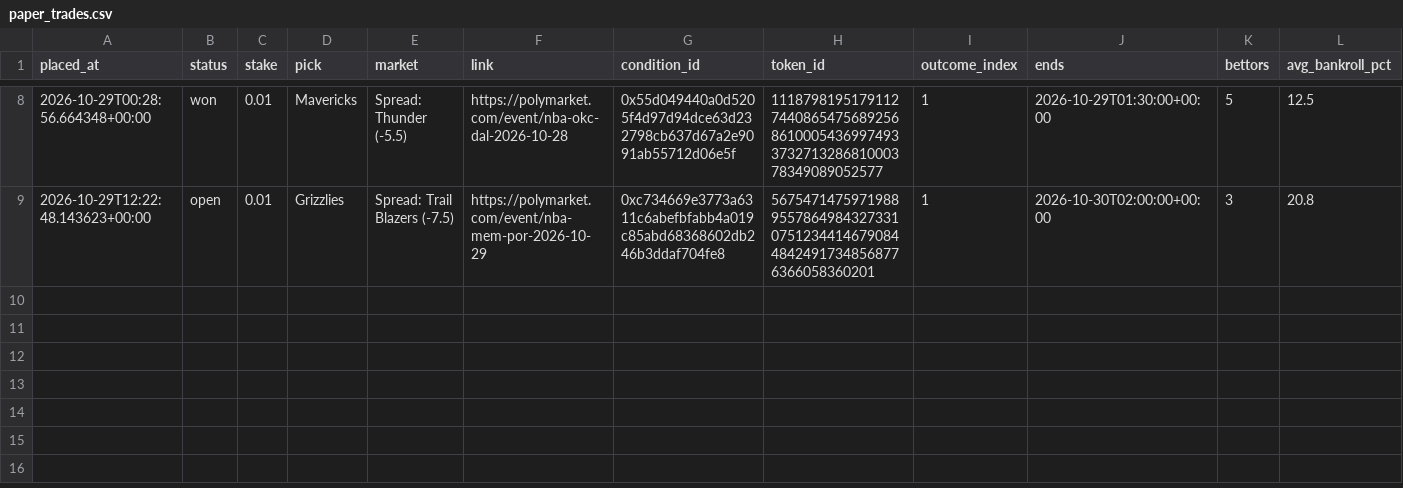
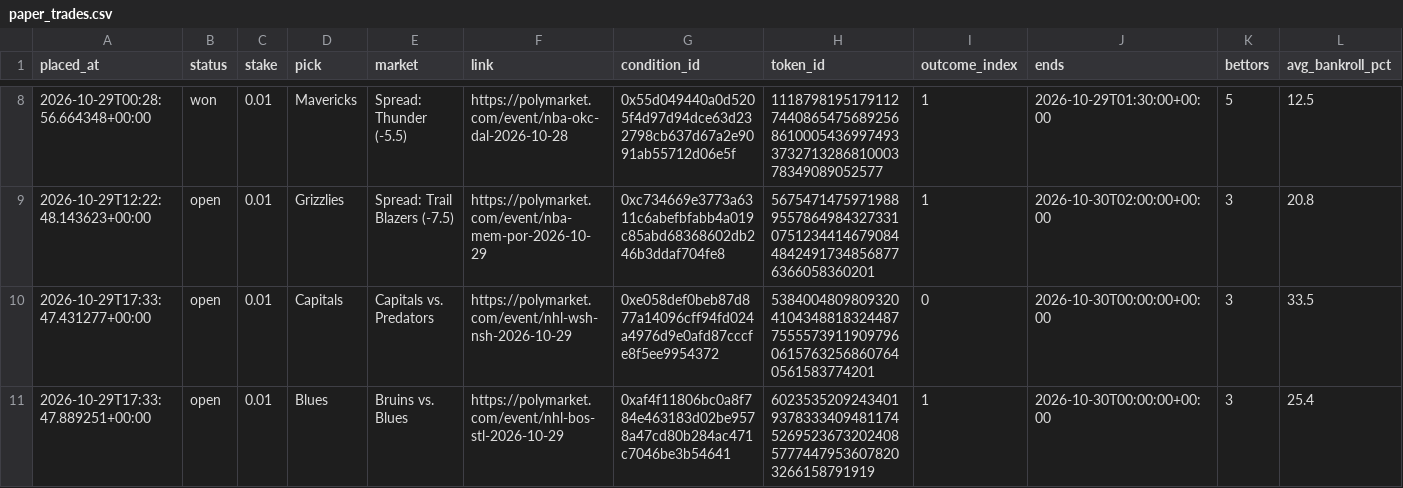
Before and after one commit to bhooder/Polymarket, a CSV file: paper_trades.csv, drawn as a sheet; only a part is shown, gaps mark what is left out; rows hold the shown columns only; the diff names each change by its address in the sheet, - before the commit and + after, or states it on an @@ line.

```diff
--- a/paper_trades.csv
+++ b/paper_trades.csv
+row 10: 2026-10-29T17:33:47.431277+00:00 | open | 0.01 | Capitals | Capitals vs. Predators | https://polymarket.com/event/nhl-wsh-nsh-2026-10-29 | 0xe058def0beb87d877a14096cff94fd024a4976d9e0afd87cccfe8f5ee9954372 | 53840048098093204104348818324487755557391190979606157632568607640561583774201 | 0 | 2026-10-30T00:00:00+00:00 | 3 | 33.5
+row 11: 2026-10-29T17:33:47.889251+00:00 | open | 0.01 | Blues | Bruins vs. Blues | https://polymarket.com/event/nhl-bos-stl-2026-10-29 | 0xaf4f11806bc0a8f784e463183d02be9578a47cd80b284ac471c7046be3b54641 | 60235352092434019378333409481174526952367320240857774479536078203266158791919 | 1 | 2026-10-30T00:00:00+00:00 | 3 | 25.4
```
Also changed, not shown: paper_trades_b.csv, 4 other files.
